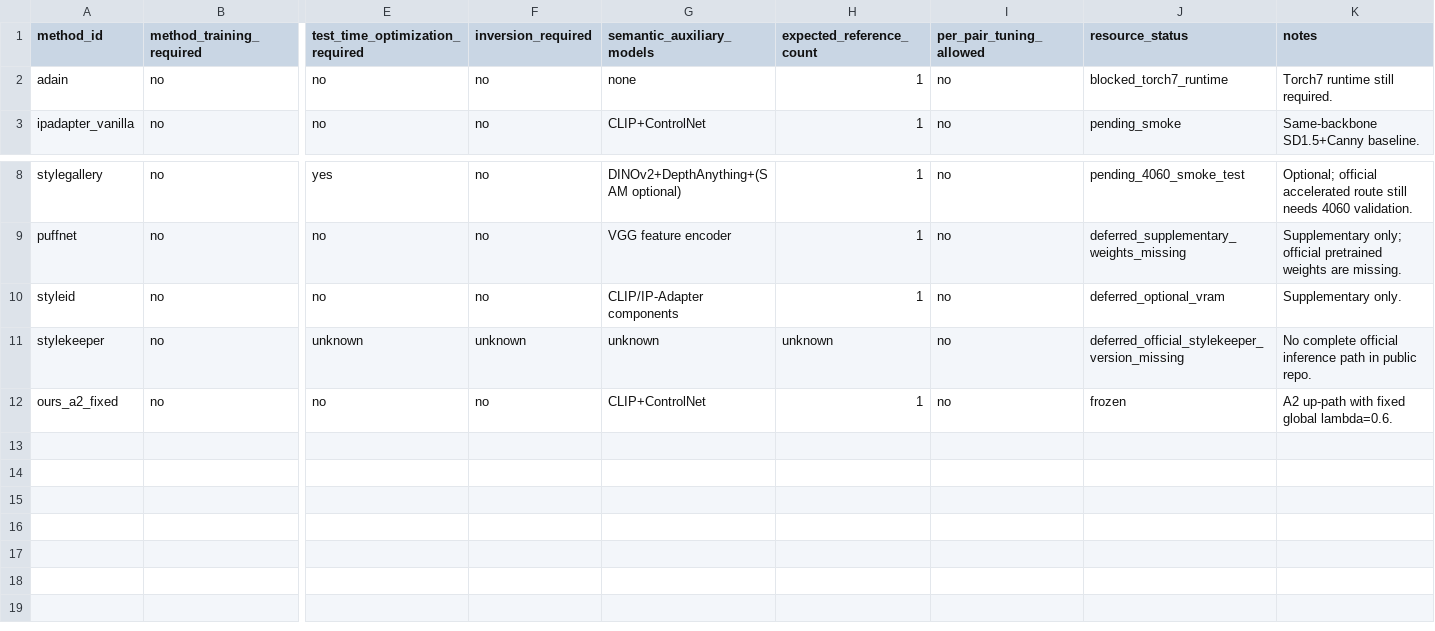
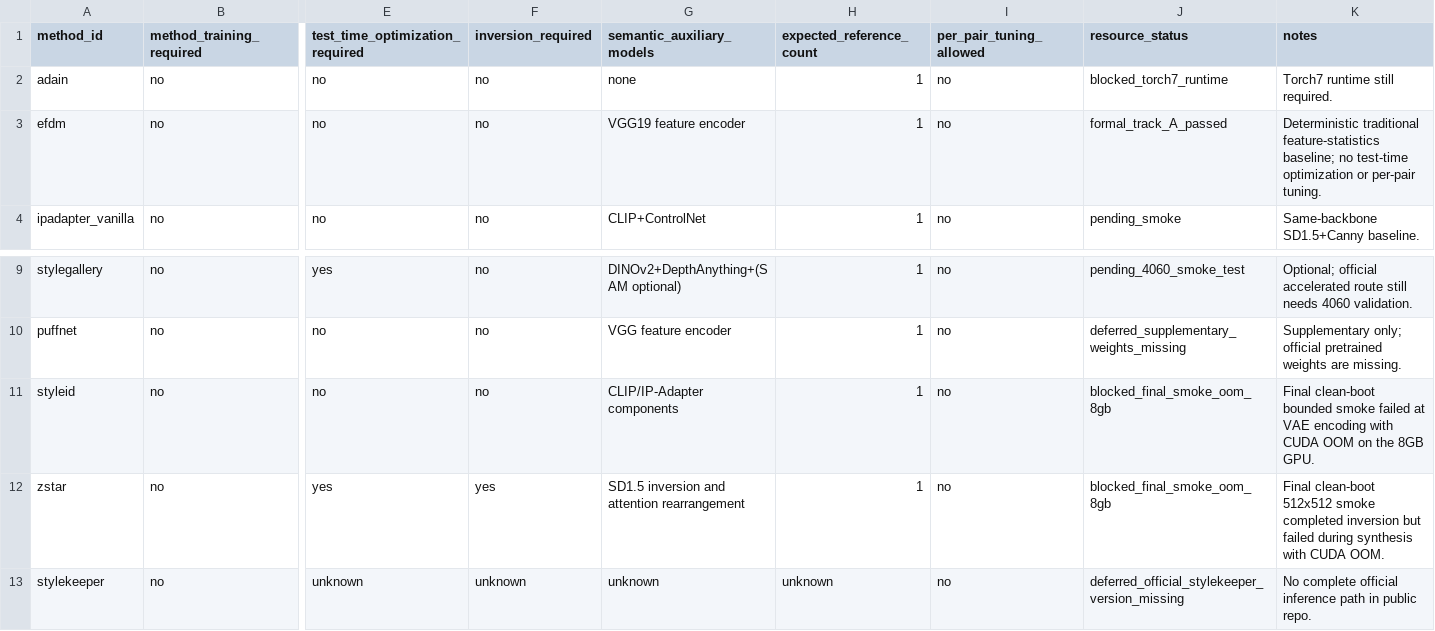
Before and after one commit to EachYoungX/scene-style-transfer, a CSV file: external_benchmark/manifests/method_complexity.csv, drawn as a sheet; only a part is shown, gaps mark what is left out; the shorter side is filled out with more unchanged rows; addresses are those after the commit; rows hold the shown columns only; the diff names each change by its address in the sheet, - before the commit and + after, or states it on an @@ line.

```diff
--- a/external_benchmark/manifests/method_complexity.csv
+++ b/external_benchmark/manifests/method_complexity.csv
+row 3: efdm | no | no | no | VGG19 feature encoder | 1 | no | formal_track_A_passed | Deterministic traditional feature-statistics baseline; no test-time optimization or per-pair tuning.
-J11 (resource_status): deferred_optional_vram
+J11 (resource_status): blocked_final_smoke_oom_8gb
-K11 (notes): Supplementary only.
+K11 (notes): Final clean-boot bounded smoke failed at VAE encoding with CUDA OOM on the 8GB GPU.
+row 12: zstar | no | yes | yes | SD1.5 inversion and attention rearrangement | 1 | no | blocked_final_smoke_oom_8gb | Final clean-boot 512x512 smoke completed inversion but failed during synthesis with CUDA OOM.
```
Also changed, not shown: external_benchmark/manifests/checkpoints.csv, external_benchmark/manifests/smoke_tests.csv, 10 other files.
